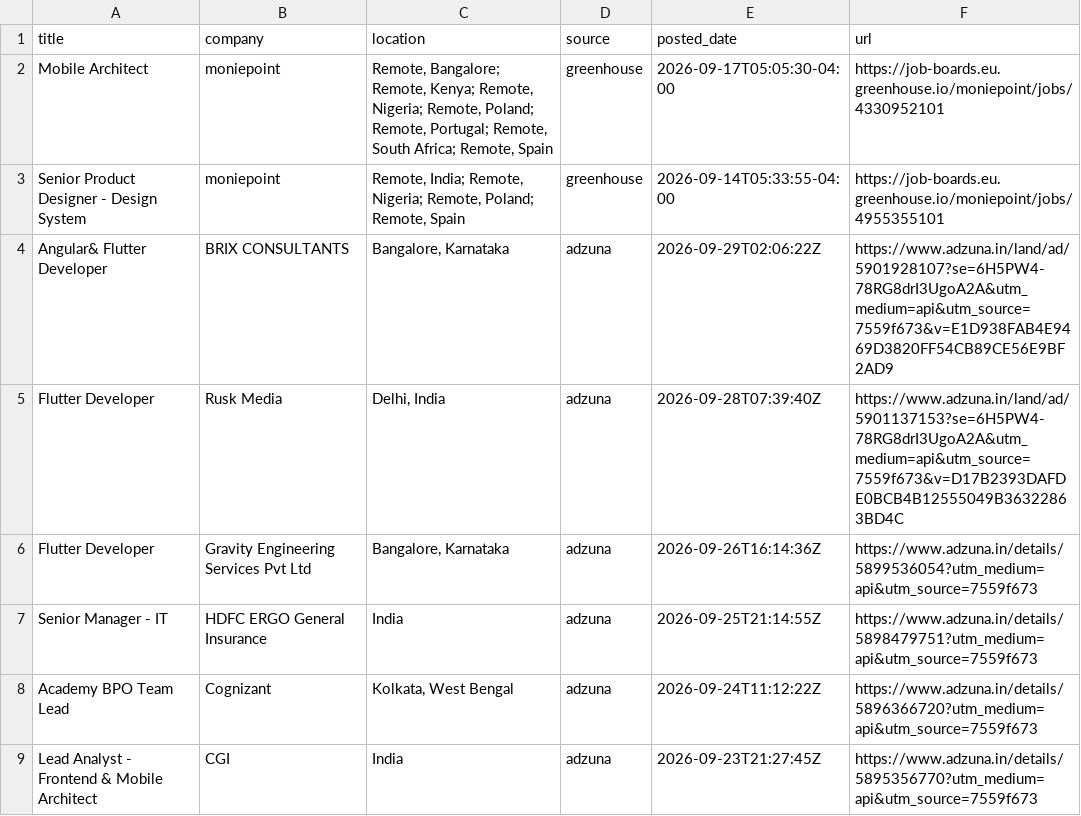
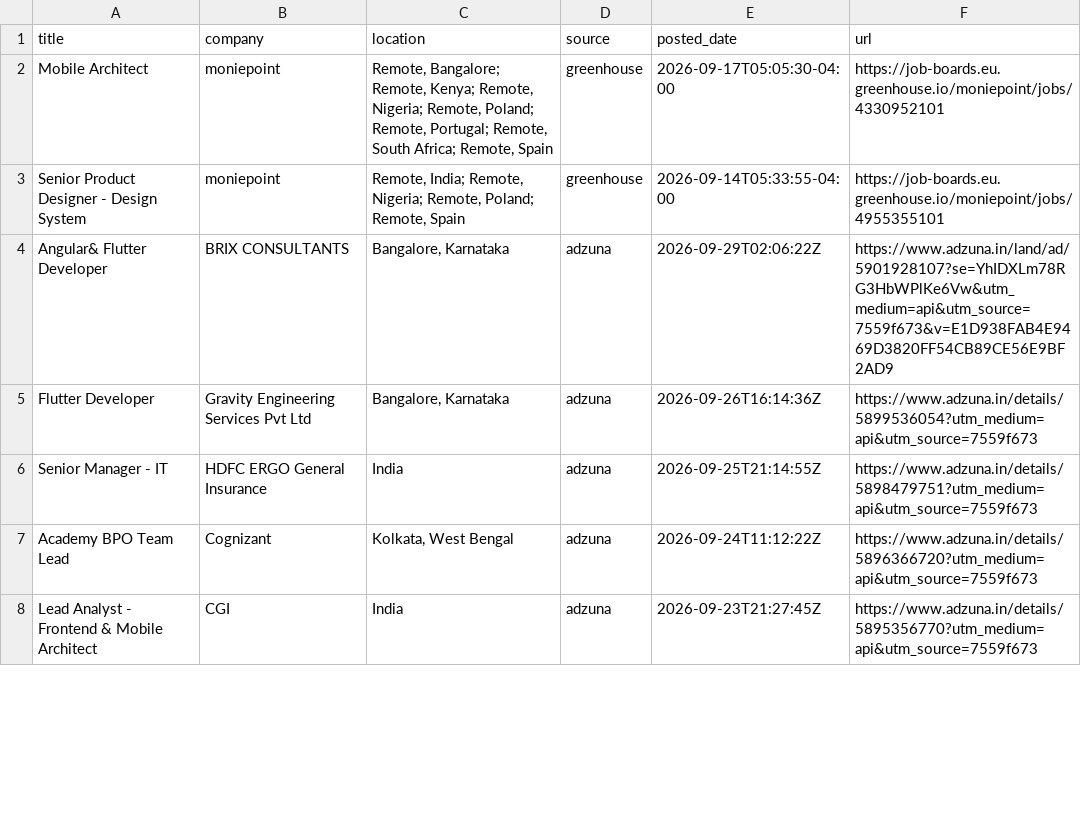
Before and after one commit to jatin-web/flutter-jobs-finder, a CSV file: output/flutter_jobs.csv, drawn as a sheet; only a part is shown; the diff covers the shown part only.

```diff
--- a/output/flutter_jobs.csv
+++ b/output/flutter_jobs.csv
@@ -3,4 +3,3 @@ Mobile Architect ,moniepoint,"Remote, Bangalore; Remote, Kenya; Remote, Nigeria;
 Senior Product Designer - Design System,moniepoint,"Remote, India; Remote, Nigeria; Remote, Poland; Remote, Spain",greenhouse,2026-09-14T05:33:55-04:00,https://job-boards.eu.greenhouse.io/moniepoint/jobs/4955355101
-Angular& Flutter Developer,BRIX CONSULTANTS,"Bangalore, Karnataka",adzuna,2026-09-29T02:06:22Z,https://www.adzuna.in/land/ad/5901928107?se=6H5PW4-78RG8drI3UgoA2A&utm_medium=api&utm_source=7559f673&v=E1D938FAB4E9469D3820FF54CB89CE56E9BF2AD9
-Flutter Developer,Rusk Media,"Delhi, India",adzuna,2026-09-28T07:39:40Z,https://www.adzuna.in/land/ad/5901137153?se=6H5PW4-78RG8drI3UgoA2A&utm_medium=api&utm_source=7559f673&v=D17B2393DAFDE0BCB4B12555049B36322863BD4C
+Angular& Flutter Developer,BRIX CONSULTANTS,"Bangalore, Karnataka",adzuna,2026-09-29T02:06:22Z,https://www.adzuna.in/land/ad/5901928107?se=YhIDXLm78RG3HbWPlKe6Vw&utm_medium=api&utm_source=7559f673&v=E1D938FAB4E9469D3820FF54CB89CE56E9BF2AD9
 Flutter Developer,Gravity Engineering Services Pvt Ltd,"Bangalore, Karnataka",adzuna,2026-09-26T16:14:36Z,https://www.adzuna.in/details/5899536054?utm_medium=api&utm_source=7559f673
```
Also changed, not shown: 2 removed rows and 2 edited cells elsewhere in this file, 5 other files.
